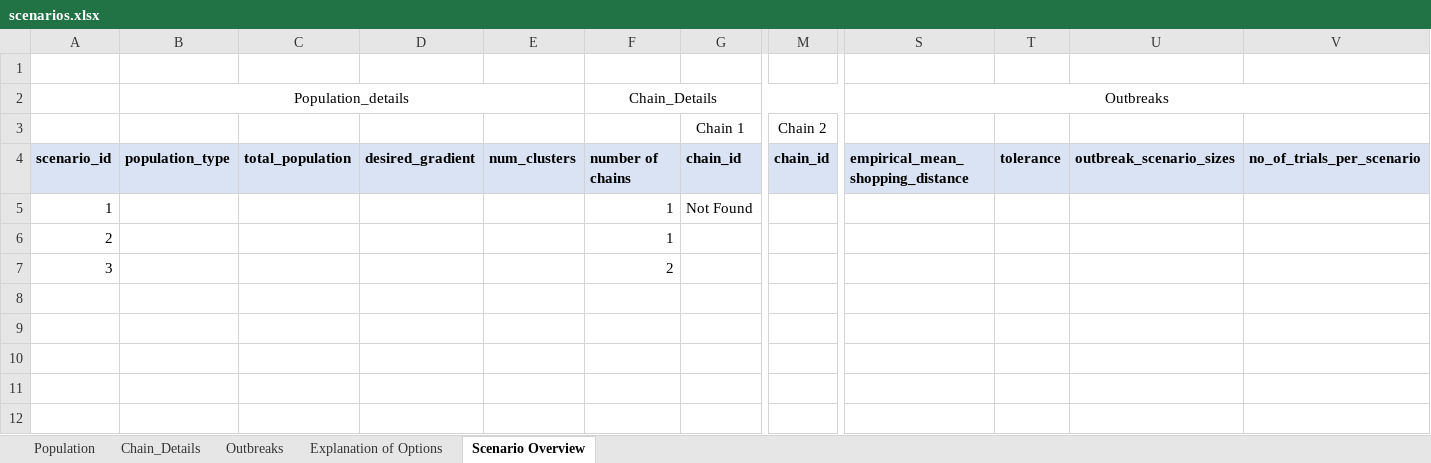
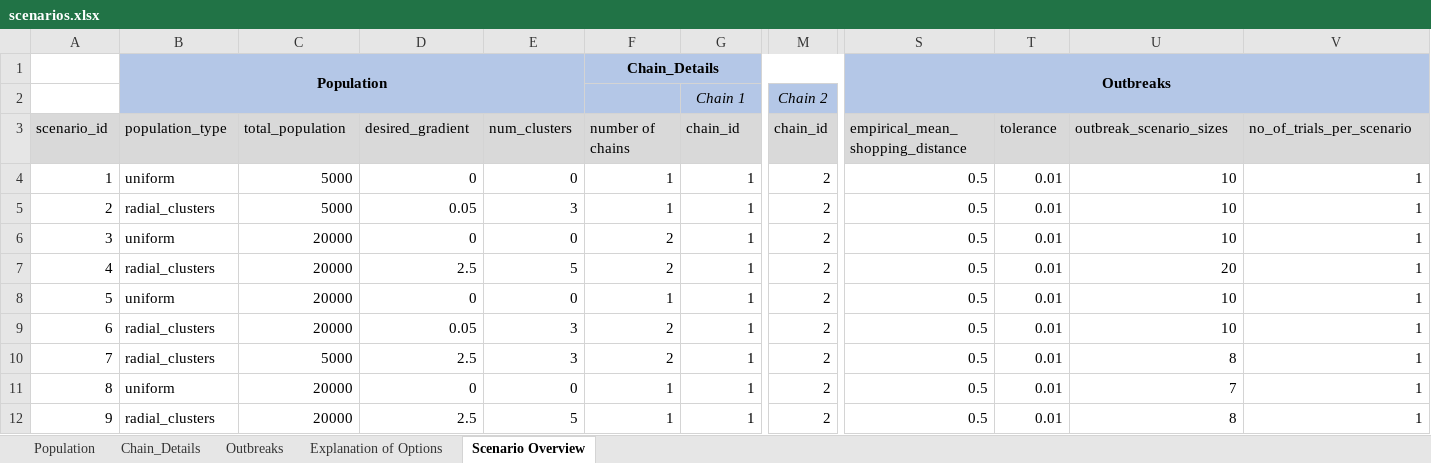
Before and after one commit to SandraRudeloff/Pattern_Comparison_Toy_Example, an Excel workbook: Traceback_Model/Input_Data/scenarios.xlsx, sheet Scenario Overview, drawn as a sheet; only a part is shown, gaps mark what is left out; values as stored, in another font and other column widths than the file's, no borders; removed rows and columns are numbered as before the commit, all else as after; rows hold the shown columns only; the diff covers the shown part only; the diff names each change by its address in the sheet, - before the commit and + after, or states it on an @@ line.

```diff
--- a/Traceback_Model/Input_Data/scenarios.xlsx (sheet Scenario Overview)
+++ b/Traceback_Model/Input_Data/scenarios.xlsx (sheet Scenario Overview)
-row 1: (empty)
-B1: Population_details
+B1: Population
-B1:V2 fill: none
+B1:V2 fill: #B4C7E7
-B1 bold: off
+B1 bold: on
-B2:E2 merged
+B1:E2 merged
-F1 bold: off
+F1 bold: on
-F2:Q2 merged
+F1:R1 merged
-S1 bold: off
+S1 bold: on
-S2:V2 merged
+S1:V2 merged
-G2 italic: off
+G2 italic: on
-M2 italic: off
+M2 italic: on
-M3:Q3 merged
+M2:R2 merged
@@ A3:V3 fill: #DAE3F3 → #D9D9D9, bold: on → off @@
-row 5: 1 |  |  |  |  | 1 | Not Found
-row 6: 2 |  |  |  |  | 1
-row 7: 3 |  |  |  |  | 2
+row 4: 1 | uniform | 5000 | 0 | 0 | 1 | 1 | 2 | 0.5 | 0.01 | 10 | 1
+row 5: 2 | radial_clusters | 5000 | 0.05 | 3 | 1 | 1 | 2 | 0.5 | 0.01 | 10 | 1
+row 6: 3 | uniform | 20000 | 0 | 0 | 2 | 1 | 2 | 0.5 | 0.01 | 10 | 1
+row 7: 4 | radial_clusters | 20000 | 2.5 | 5 | 2 | 1 | 2 | 0.5 | 0.01 | 20 | 1
+row 8: 5 | uniform | 20000 | 0 | 0 | 1 | 1 | 2 | 0.5 | 0.01 | 10 | 1
+row 9: 6 | radial_clusters | 20000 | 0.05 | 3 | 2 | 1 | 2 | 0.5 | 0.01 | 10 | 1
+row 10: 7 | radial_clusters | 5000 | 2.5 | 3 | 2 | 1 | 2 | 0.5 | 0.01 | 8 | 1
+row 11: 8 | uniform | 20000 | 0 | 0 | 1 | 1 | 2 | 0.5 | 0.01 | 7 | 1
+row 12: 9 | radial_clusters | 20000 | 2.5 | 5 | 1 | 1 | 2 | 0.5 | 0.01 | 8 | 1
```
Also changed, not shown: cell formats elsewhere in this sheet, sheet Chain_Details, sheet Outbreaks, sheet Population, 31 other files.
